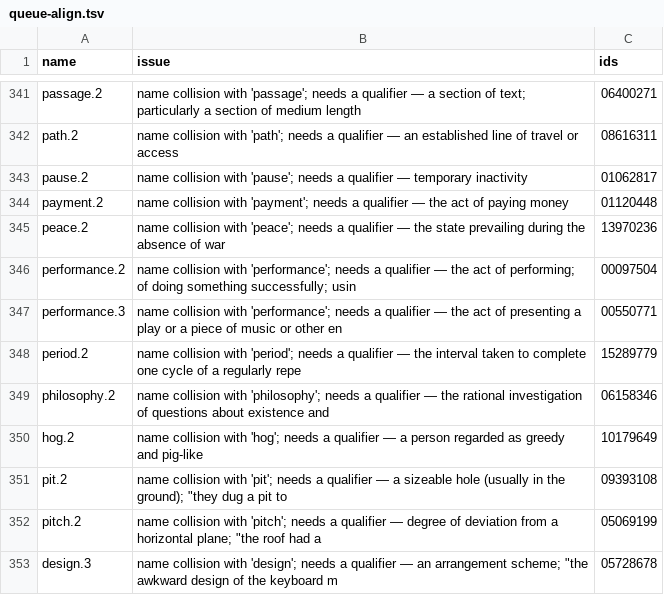
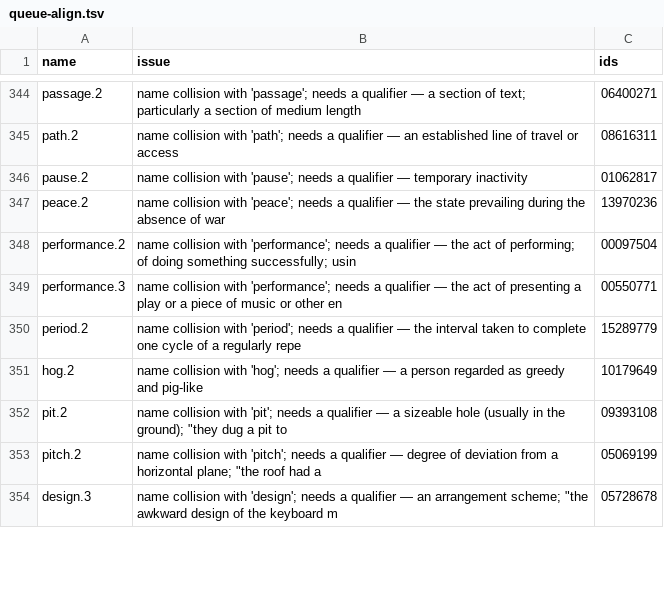
Before and after one commit to petfold/ontodag-core, a TSV file: align/queue-align.tsv, drawn as a sheet; only a part is shown, gaps mark what is left out; removed rows and columns are numbered as before the commit, all else as after; the diff covers the shown part only; the diff names each change by its address in the sheet, - before the commit and + after, or states it on an @@ line.

```diff
--- a/align/queue-align.tsv
+++ b/align/queue-align.tsv
-row 344: payment.2 | name collision with 'payment'; needs a qualifier — the act of paying money | 01120448
-row 349: philosophy.2 | name collision with 'philosophy'; needs a qualifier — the rational investigation of questions about existence and | 06158346
```
Also changed, not shown: 20 added rows, 20 removed rows and 39 edited cells elsewhere in this file, align/concepts.tsv, align/overrides.tsv, 21 other files.
